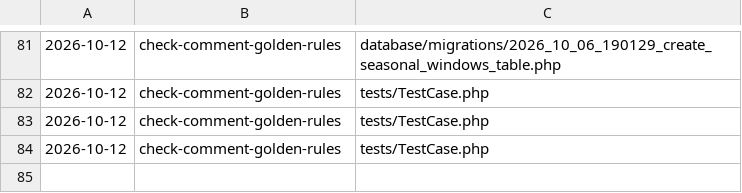
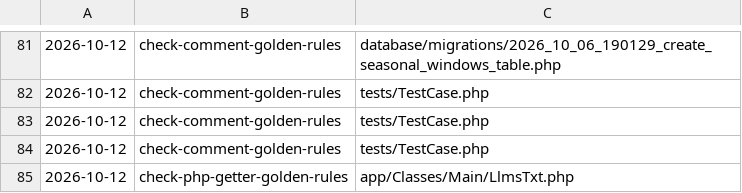
Before and after one commit to JPMG2/Atendia, a TSV file: .claude/hooks/state/catches.tsv, drawn as a sheet; only a part is shown, gaps mark what is left out; the diff names each change by its address in the sheet, - before the commit and + after, or states it on an @@ line.

```diff
--- a/.claude/hooks/state/catches.tsv
+++ b/.claude/hooks/state/catches.tsv
+row 85: 2026-10-12 | check-php-getter-golden-rules | app/Classes/Main/LlmsTxt.php
```
Also changed, not shown: 30 other files.
